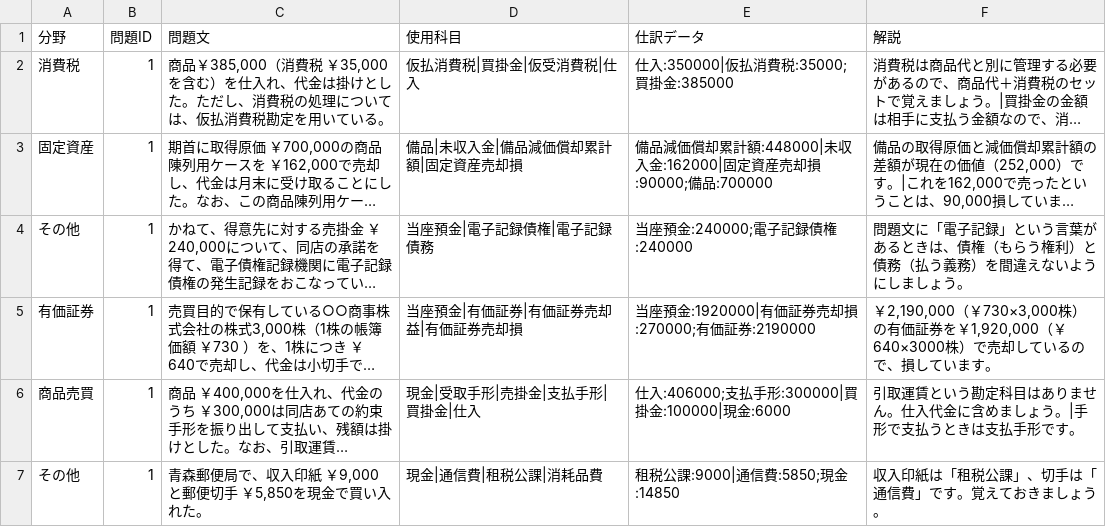
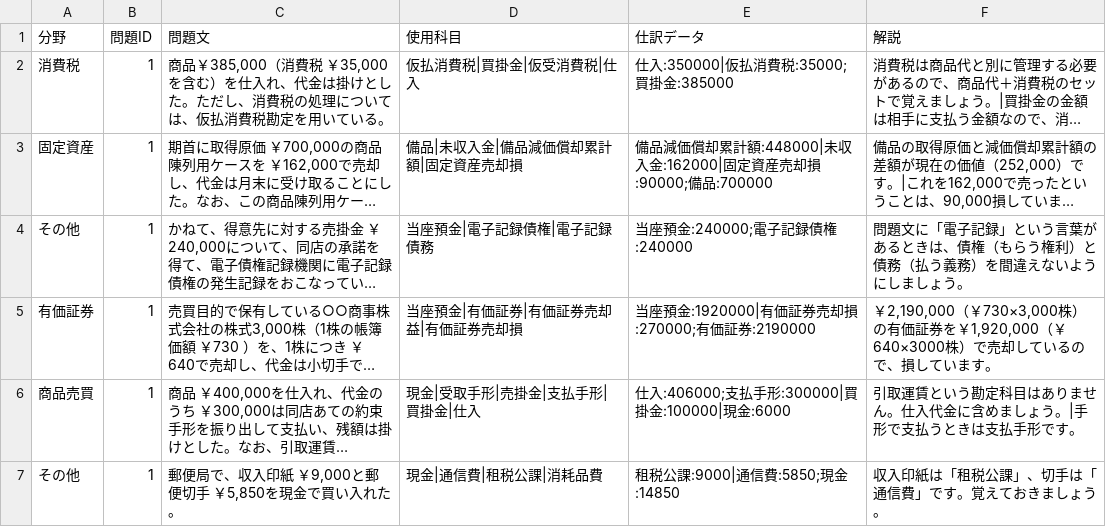
Before and after one commit to hamadaSensei1983/commerce-learning-portal, a CSV file: kentei/boki/data/journal2.csv, drawn as a sheet; long unchanged cells end in …; the diff names each change by its address in the sheet, - before the commit and + after, or states it on an @@ line.

```diff
--- a/kentei/boki/data/journal2.csv
+++ b/kentei/boki/data/journal2.csv
-C7 (問題文): 青森郵便局で、収入印紙 ￥9,000と郵便切手 ￥5,850を現金で買い入れた。
+C7 (問題文): 郵便局で、収入印紙 ￥9,000と郵便切手 ￥5,850を現金で買い入れた。
```
Also changed, not shown: kentei/boki/data/keisan3.csv, kentei/boki/data/seisan3.csv, 1 other file.
